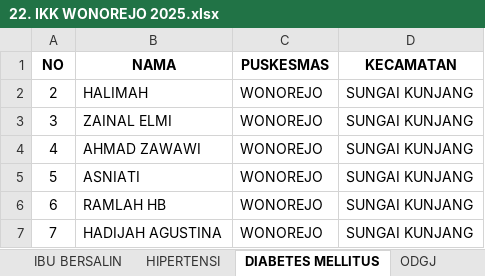
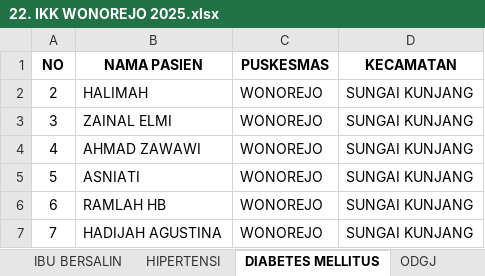
Before and after one commit to ruman1609/Code-Penunjang-Kerjaan-di-DinKes, an Excel workbook: ikk/source/22. IKK WONOREJO 2025.xlsx, sheet DIABETES MELLITUS, drawn as a sheet; only a part is shown; values as stored, in another font and other column widths than the file's, no borders; the diff names each change by its address in the sheet, - before the commit and + after, or states it on an @@ line.

```diff
--- a/ikk/source/22. IKK WONOREJO 2025.xlsx (sheet DIABETES MELLITUS)
+++ b/ikk/source/22. IKK WONOREJO 2025.xlsx (sheet DIABETES MELLITUS)
-B1: NAMA
+B1: NAMA PASIEN
```
Also changed, not shown: sheet IBU BERSALIN, sheet HIPERTENSI, ikk/source/19. IKK LOK BAHU 2025.xlsx, ikk/source/6. IKK BUKUAN 2025.xlsx, 5 other files.
